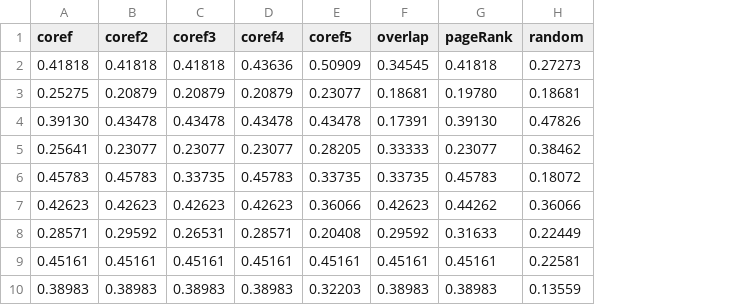
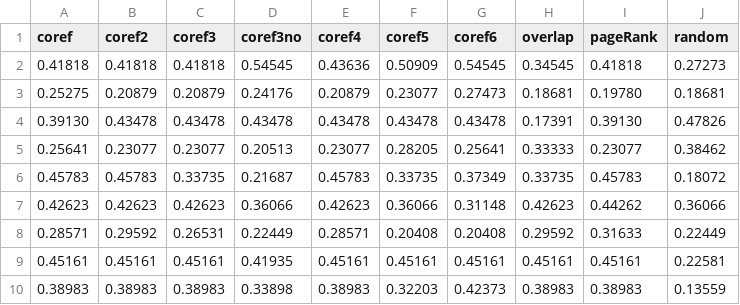
Before and after one commit to yyjhao/docSum, a CSV file: eval/rogue-1.csv, drawn as a sheet; only a part is shown; the diff names each change by its address in the sheet, - before the commit and + after, or states it on an @@ line.

```diff
--- a/eval/rogue-1.csv
+++ b/eval/rogue-1.csv
+column D (coref3no), rows 2-10: 0.54545 | 0.24176 | 0.43478 | 0.20513 | 0.21687 | 0.36066 | 0.22449 | 0.41935 | 0.33898
+column G (coref6), rows 2-10: 0.54545 | 0.27473 | 0.43478 | 0.25641 | 0.37349 | 0.31148 | 0.20408 | 0.45161 | 0.42373
```
Also changed, not shown: eval/rogue-2.csv, eval/rogue-3.csv, 2 other files.
